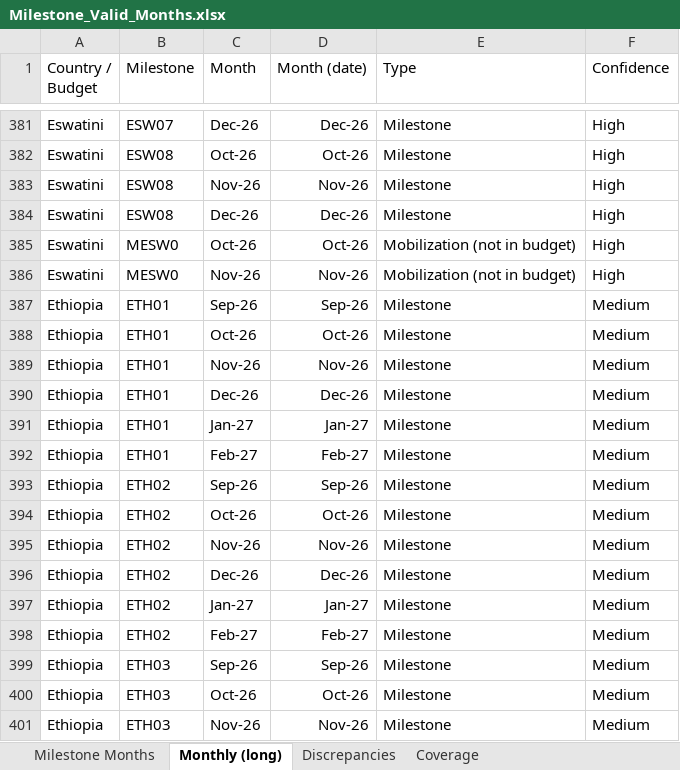
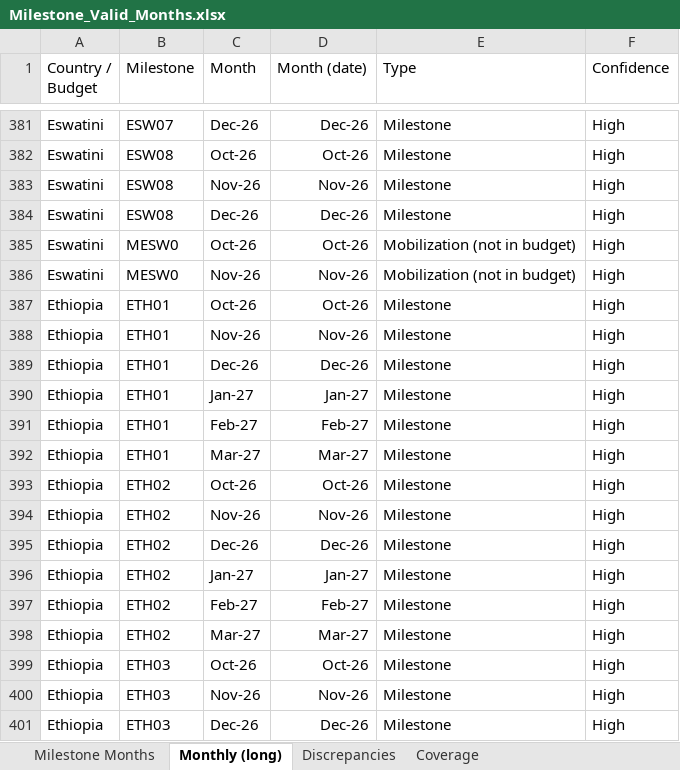
Before and after one commit to ydfriedman/Eswatini-ASR, an Excel workbook: out/Milestone_Valid_Months.xlsx, sheet Monthly (long), drawn as a sheet; only a part is shown, gaps mark what is left out; values as stored, in another font and other column widths than the file's, no borders; table styles not drawn; the diff covers the shown part only; the diff names each change by its address in the sheet, - before the commit and + after, or states it on an @@ line.

```diff
--- a/out/Milestone_Valid_Months.xlsx (sheet Monthly (long))
+++ b/out/Milestone_Valid_Months.xlsx (sheet Monthly (long))
-C387 (Month): Sep-26
+C387 (Month): Oct-26
-D387 (Month (date)): Sep-26
+D387 (Month (date)): Oct-26
-F387:F401 (Confidence): Medium
+F387:F401 (Confidence): High
-C388 (Month): Oct-26
+C388 (Month): Nov-26
-D388 (Month (date)): Oct-26
+D388 (Month (date)): Nov-26
-C389 (Month): Nov-26
+C389 (Month): Dec-26
-D389 (Month (date)): Nov-26
+D389 (Month (date)): Dec-26
-C390 (Month): Dec-26
+C390 (Month): Jan-27
-D390 (Month (date)): Dec-26
+D390 (Month (date)): Jan-27
-C391 (Month): Jan-27
+C391 (Month): Feb-27
-D391 (Month (date)): Jan-27
+D391 (Month (date)): Feb-27
-C392 (Month): Feb-27
+C392 (Month): Mar-27
-D392 (Month (date)): Feb-27
+D392 (Month (date)): Mar-27
-C393 (Month): Sep-26
+C393 (Month): Oct-26
-D393 (Month (date)): Sep-26
+D393 (Month (date)): Oct-26
-C394 (Month): Oct-26
+C394 (Month): Nov-26
-D394 (Month (date)): Oct-26
+D394 (Month (date)): Nov-26
-C395 (Month): Nov-26
+C395 (Month): Dec-26
-D395 (Month (date)): Nov-26
+D395 (Month (date)): Dec-26
-C396 (Month): Dec-26
+C396 (Month): Jan-27
-D396 (Month (date)): Dec-26
+D396 (Month (date)): Jan-27
-C397 (Month): Jan-27
+C397 (Month): Feb-27
-D397 (Month (date)): Jan-27
+D397 (Month (date)): Feb-27
-C398 (Month): Feb-27
+C398 (Month): Mar-27
-D398 (Month (date)): Feb-27
+D398 (Month (date)): Mar-27
-C399 (Month): Sep-26
+C399 (Month): Oct-26
-D399 (Month (date)): Sep-26
+D399 (Month (date)): Oct-26
-C400 (Month): Oct-26
+C400 (Month): Nov-26
-D400 (Month (date)): Oct-26
+D400 (Month (date)): Nov-26
-C401 (Month): Nov-26
+C401 (Month): Dec-26
-D401 (Month (date)): Nov-26
+D401 (Month (date)): Dec-26
```
Also changed, not shown: 249 edited cells elsewhere in this sheet, sheet Milestone Months, 1 other file.
